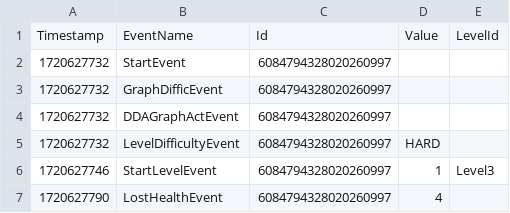
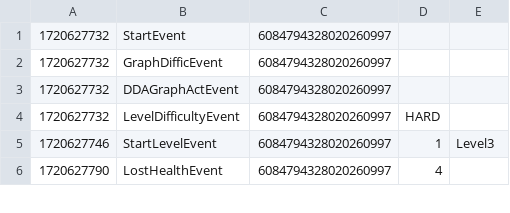
Before and after one commit to TFG-DDA/notebooks-trazas, a CSV file: Segundas Pruebas/trazas/04.csv (was Segundas Pruebas/trazas.csv), drawn as a sheet; only a part is shown; the diff names each change by its address in the sheet, - before the commit and + after, or states it on an @@ line.

Commit message:
Resultados segundas pruebas de usuario

```diff
--- a/Segundas Pruebas/trazas.csv
+++ b/Segundas Pruebas/trazas/04.csv
-row 1: Timestamp | EventName | Id | Value | LevelId
```
Also changed, not shown: 22 other files.
